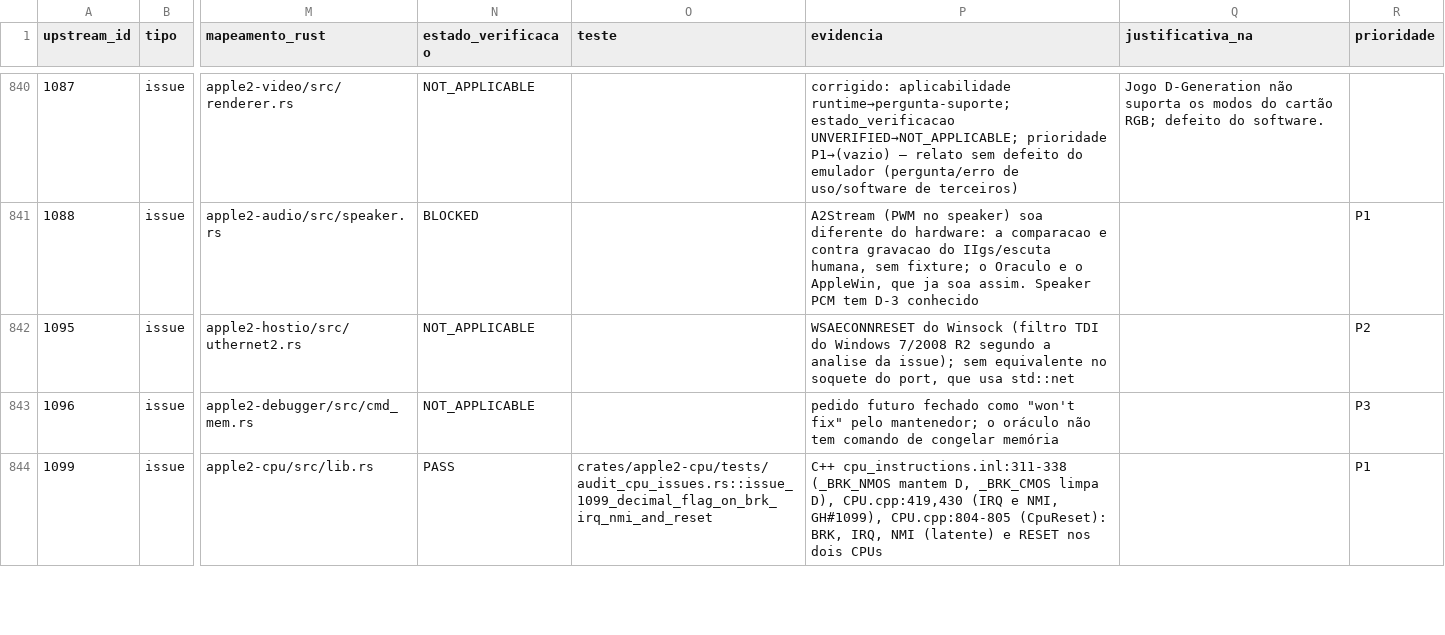
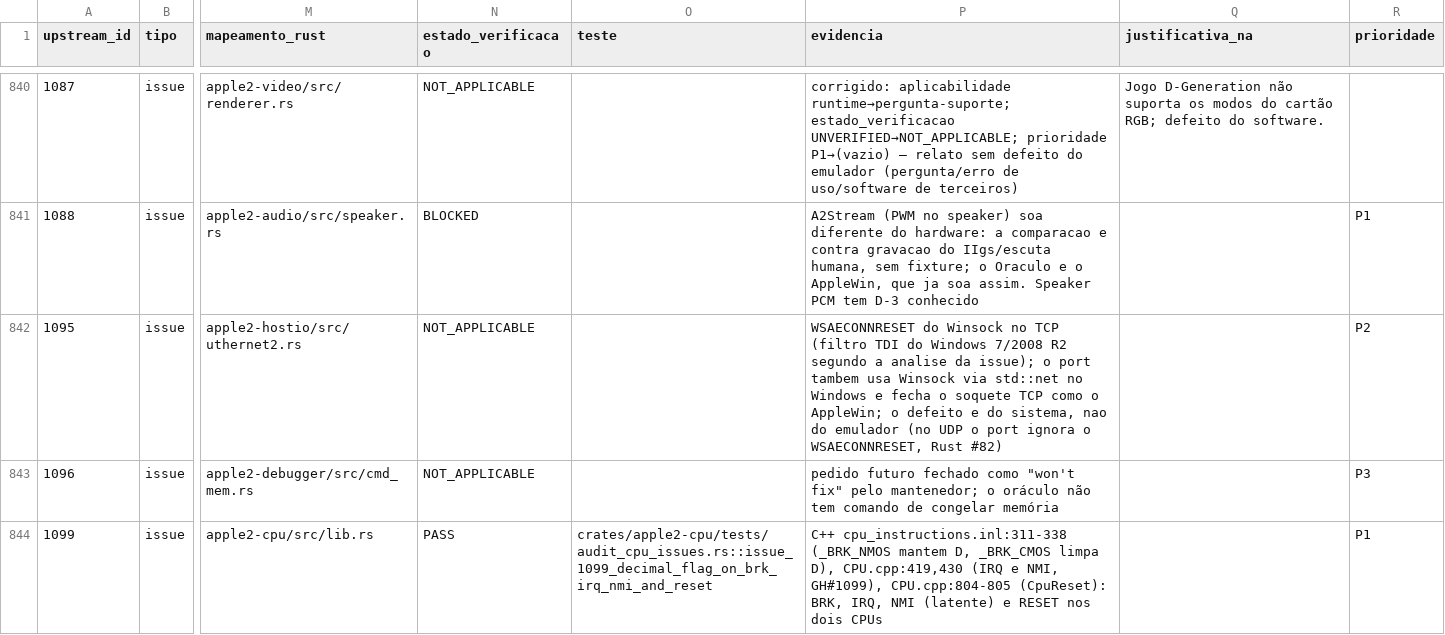
Before and after one commit to ChicoFigueiredo/AppleII-Rust, a CSV file: docs/conformance/applewin-issue-matrix.csv, drawn as a sheet; only a part is shown, gaps mark what is left out; the diff names each change by its address in the sheet, - before the commit and + after, or states it on an @@ line.

```diff
--- a/docs/conformance/applewin-issue-matrix.csv
+++ b/docs/conformance/applewin-issue-matrix.csv
-P842 (evidencia): …do Winsock (filtro TDI do Windows 7/2008 R2 segundo a analise da issue); sem equivalente no soquete do port, que usa std::net
+P842 (evidencia): …do Winsock no TCP (filtro TDI do Windows 7/2008 R2 segundo a analise da issue); o port tambem usa Winsock via std::net no Windows e fecha o soquete TCP como o AppleWin; o defeito e do sistema, nao do emulador (no UDP o port ignora o WSAECONNRESET, Rust #82)
```
Also changed, not shown: docs/conformance/results/p23-perifericos.csv, 2 other files.
